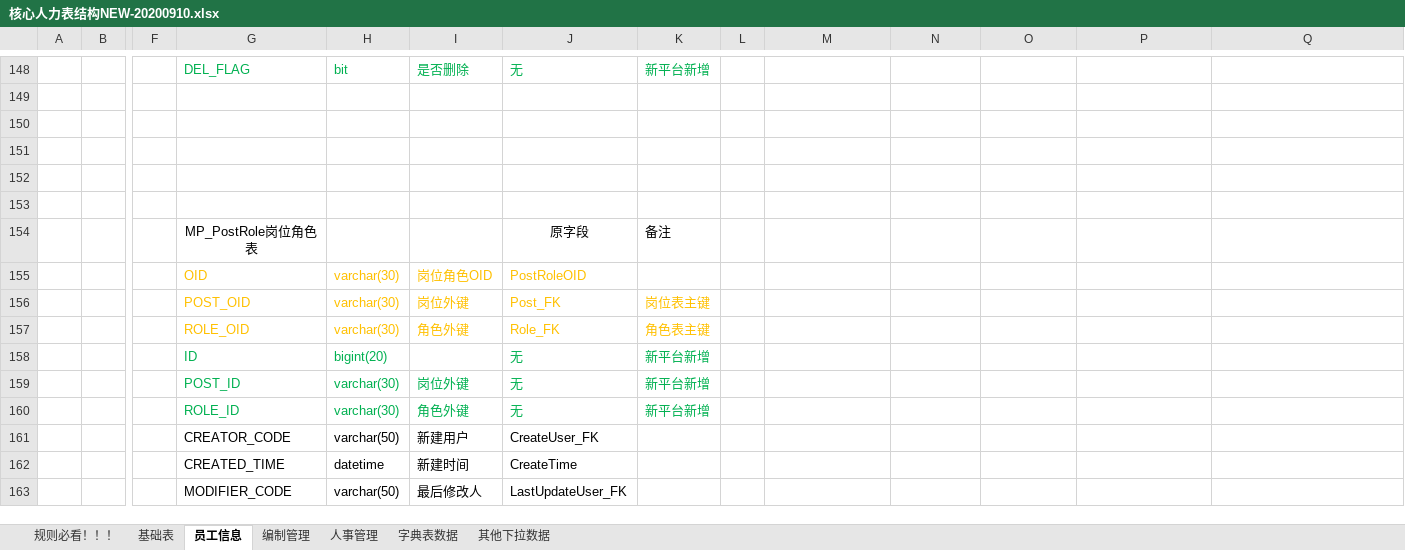
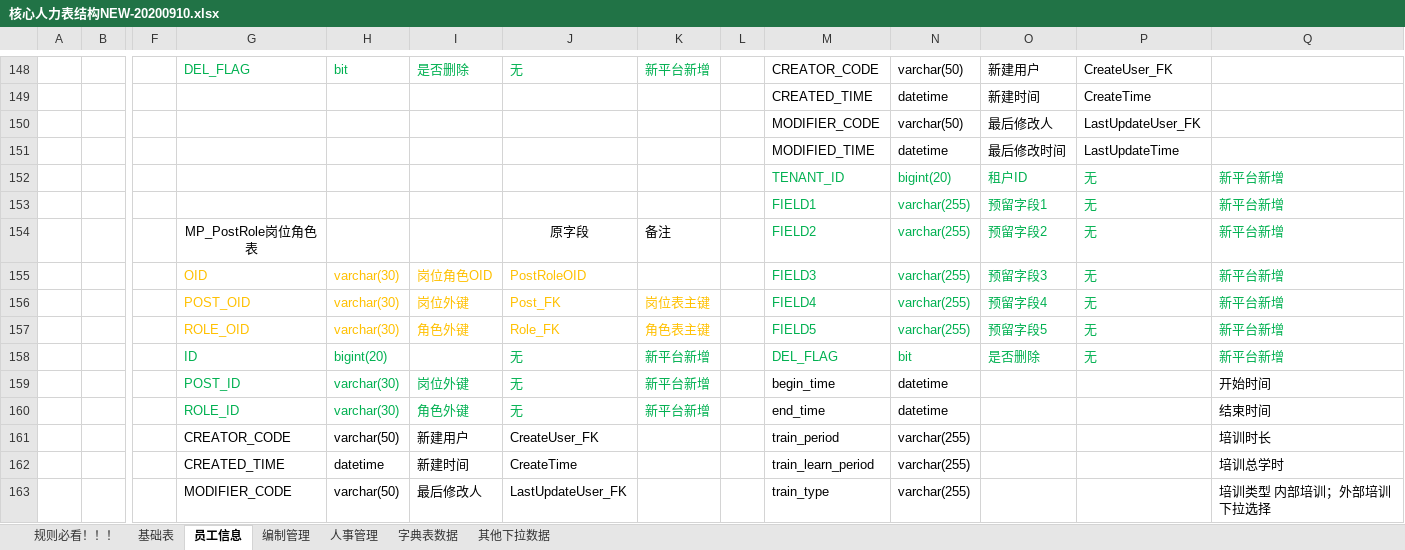
Before and after one commit to cp-hi/herdao_manpower, an Excel workbook: doc/核心人力表结构NEW-20200910.xlsx, sheet 员工信息, drawn as a sheet; only a part is shown, gaps mark what is left out; values as stored, in another font and other column widths than the file's, no borders; removed rows and columns are numbered as before the commit, all else as after; rows hold the shown columns only; the diff covers the shown part only; the diff names each change by its address in the sheet, - before the commit and + after, or states it on an @@ line.

Commit message:
+ MP_staffTrain 员工培训表

```diff
--- a/doc/核心人力表结构NEW-20200910.xlsx (sheet 员工信息)
+++ b/doc/核心人力表结构NEW-20200910.xlsx (sheet 员工信息)
-M148: (empty)
+M148: CREATOR_CODE
-N148: (empty)
+N148: varchar(50)
-O148: (empty)
+O148: 新建用户
-P148: (empty)
+P148: CreateUser_FK
-row 149: (empty)
+row 149:  |  |  |  |  |  |  |  |  | CREATED_TIME | datetime | 新建时间 | CreateTime
-row 150: (empty)
+row 150:  |  |  |  |  |  |  |  |  | MODIFIER_CODE | varchar(50) | 最后修改人 | LastUpdateUser_FK
-row 151: (empty)
+row 151:  |  |  |  |  |  |  |  |  | MODIFIED_TIME | datetime | 最后修改时间 | LastUpdateTime
-row 152: (empty)
+row 152:  |  |  |  |  |  |  |  |  | TENANT_ID | bigint(20) | 租户ID | 无 | 新平台新增
-row 153: (empty)
+row 153:  |  |  |  |  |  |  |  |  | FIELD1 | varchar(255) | 预留字段1 | 无 | 新平台新增
-row 154:  |  |  | MP_PostRole岗位角色表 |  |  | 原字段 | 备注
-row 155:  |  |  | OID | varchar(30) | 岗位角色OID | PostRoleOID
-row 156:  |  |  | POST_OID | varchar(30) | 岗位外键 | Post_FK | 岗位表主键
-row 157:  |  |  | ROLE_OID | varchar(30) | 角色外键 | Role_FK | 角色表主键
-row 158:  |  |  | ID | bigint(20) |  | 无 | 新平台新增
+row 154:  |  |  | MP_PostRole岗位角色表 |  |  | 原字段 | 备注 |  | FIELD2 | varchar(255) | 预留字段2 | 无 | 新平台新增
+row 155:  |  |  | OID | varchar(30) | 岗位角色OID | PostRoleOID |  |  | FIELD3 | varchar(255) | 预留字段3 | 无 | 新平台新增
+row 156:  |  |  | POST_OID | varchar(30) | 岗位外键 | Post_FK | 岗位表主键 |  | FIELD4 | varchar(255) | 预留字段4 | 无 | 新平台新增
+row 157:  |  |  | ROLE_OID | varchar(30) | 角色外键 | Role_FK | 角色表主键 |  | FIELD5 | varchar(255) | 预留字段5 | 无 | 新平台新增
+row 158:  |  |  | ID | bigint(20) |  | 无 | 新平台新增 |  | DEL_FLAG | bit | 是否删除 | 无 | 新平台新增
-M159: (empty)
+M159: begin_time
-N159:N160: (empty)
+N159:N160: datetime
-Q159: (empty)
+Q159: 开始时间
-M160: (empty)
+M160: end_time
-Q160: (empty)
+Q160: 结束时间
-M161: (empty)
+M161: train_period
-N161:N163: (empty)
+N161:N163: varchar(255)
-Q161: (empty)
+Q161: 培训时长
-M162: (empty)
+M162: train_learn_period
-Q162: (empty)
+Q162: 培训总学时
-M163: (empty)
+M163: train_type
-Q163: (empty)
+Q163: 培训类型 内部培训；外部培训 下拉选择
```
Also changed, not shown: 52 edited cells and merged cells elsewhere in this sheet.
